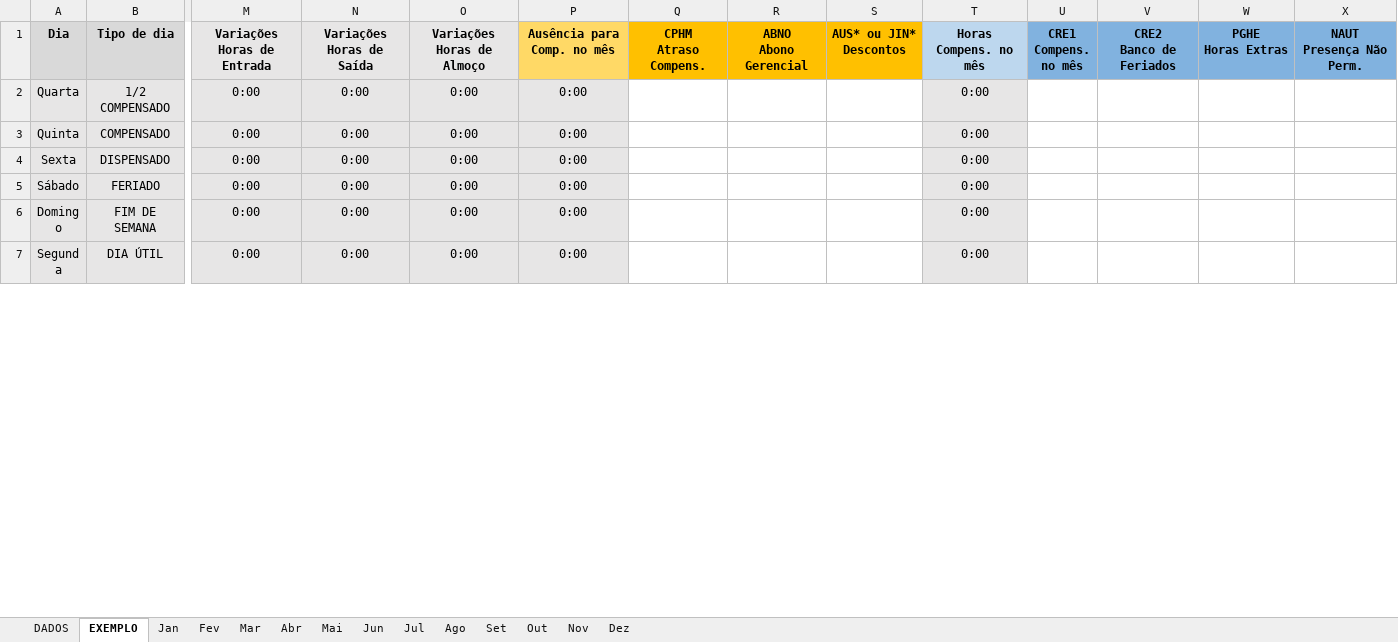
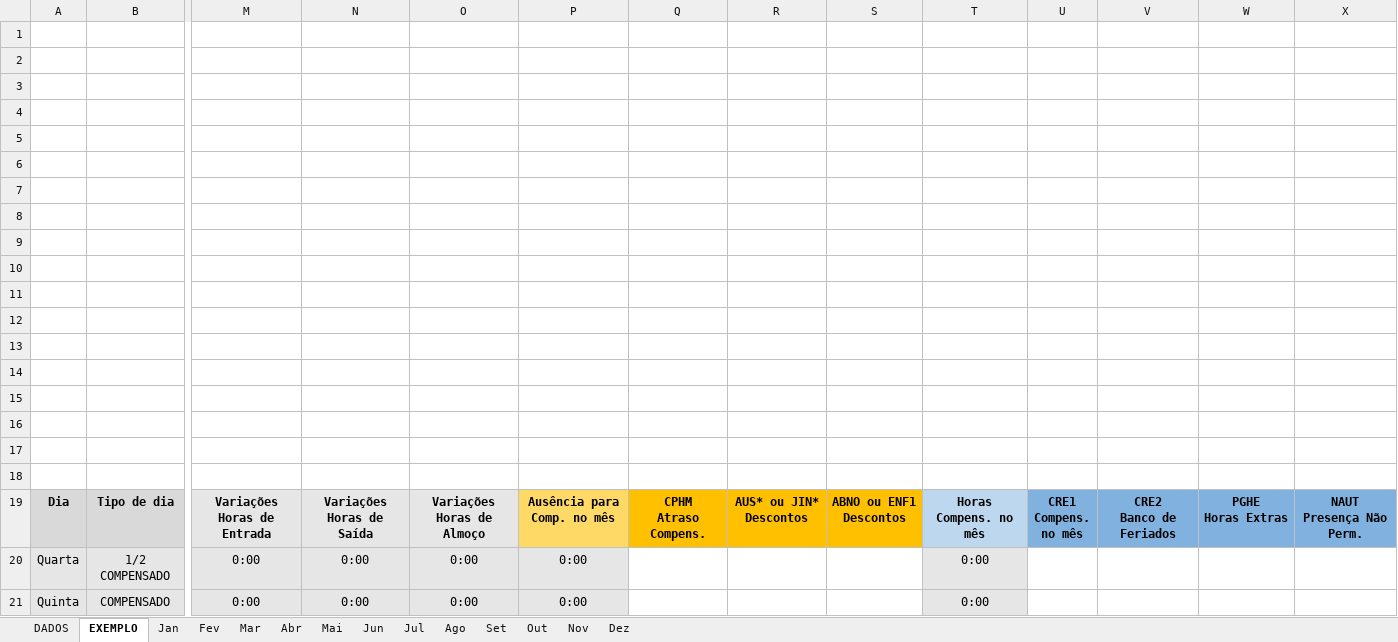
Before and after one commit to LeoneAC/controle-ponto-ETN, an Excel workbook: Controle de Horas 2025.xlsm, sheet EXEMPLO, drawn as a sheet; only a part is shown, gaps mark what is left out; the shorter side is filled out with more unchanged rows; values as stored, in another font and other column widths than the file's, no borders; charts and pictures and conditional formats not drawn; addresses are those after the commit; rows hold the shown columns only; ↵ is a line break in a cell; the diff covers the shown part only; the diff names each change by its address in the sheet, - before the commit and + after, or states it on an @@ line.

```diff
--- a/Controle de Horas 2025.xlsm (sheet EXEMPLO)
+++ b/Controle de Horas 2025.xlsm (sheet EXEMPLO)
+row 1: (empty)
+row 2: (empty)
+row 3: (empty)
+row 4: (empty)
+row 5: (empty)
+row 6: (empty)
+row 7: (empty)
+row 8: (empty)
+row 9: (empty)
+row 10: (empty)
+row 11: (empty)
+row 12: (empty)
+row 13: (empty)
+row 14: (empty)
+row 15: (empty)
+row 16: (empty)
+row 17: (empty)
+row 18: (empty)
-R19: ABNO ↵ Abono Gerencial
+R19: AUS* ou JIN* ↵ Descontos
-S19: AUS* ou JIN* ↵ Descontos
+S19: ABNO ou ENF1 ↵ Descontos
```
Also changed, not shown: 8 added rows, 2 removed rows, 36 edited cells, cell formats and merged cells elsewhere in this sheet, sheet Dez, sheet Mar, sheet Jan, sheet Mai, sheet Out, sheet Jul, 7 more sheets, formulas that keep their value, hidden cells, charts or pictures, 7 other files.
